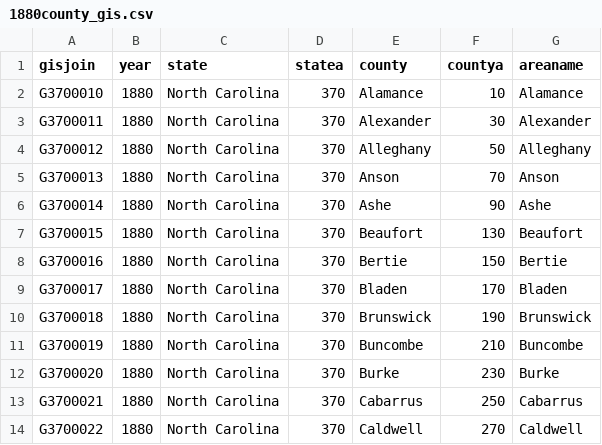
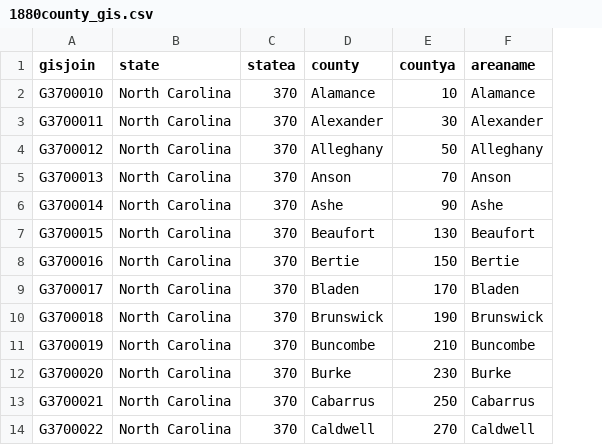
Before and after one commit to lwalterscooper/nc_population_project, a CSV file: data/1880county_gis.csv, drawn as a sheet; only a part is shown; the diff names each change by its address in the sheet, - before the commit and + after, or states it on an @@ line.

Commit message:
Add files via upload
removed year from table

```diff
--- a/data/1880county_gis.csv
+++ b/data/1880county_gis.csv
-column B (year), rows 2-14: all 1880
```
